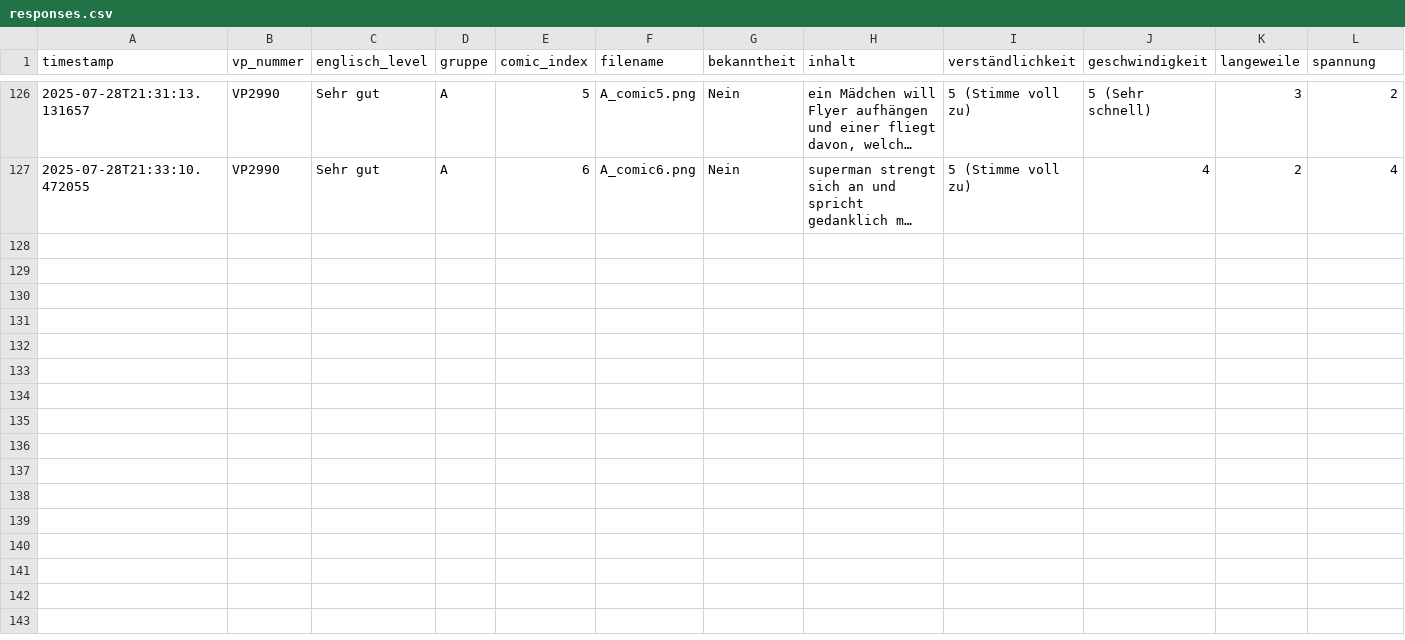
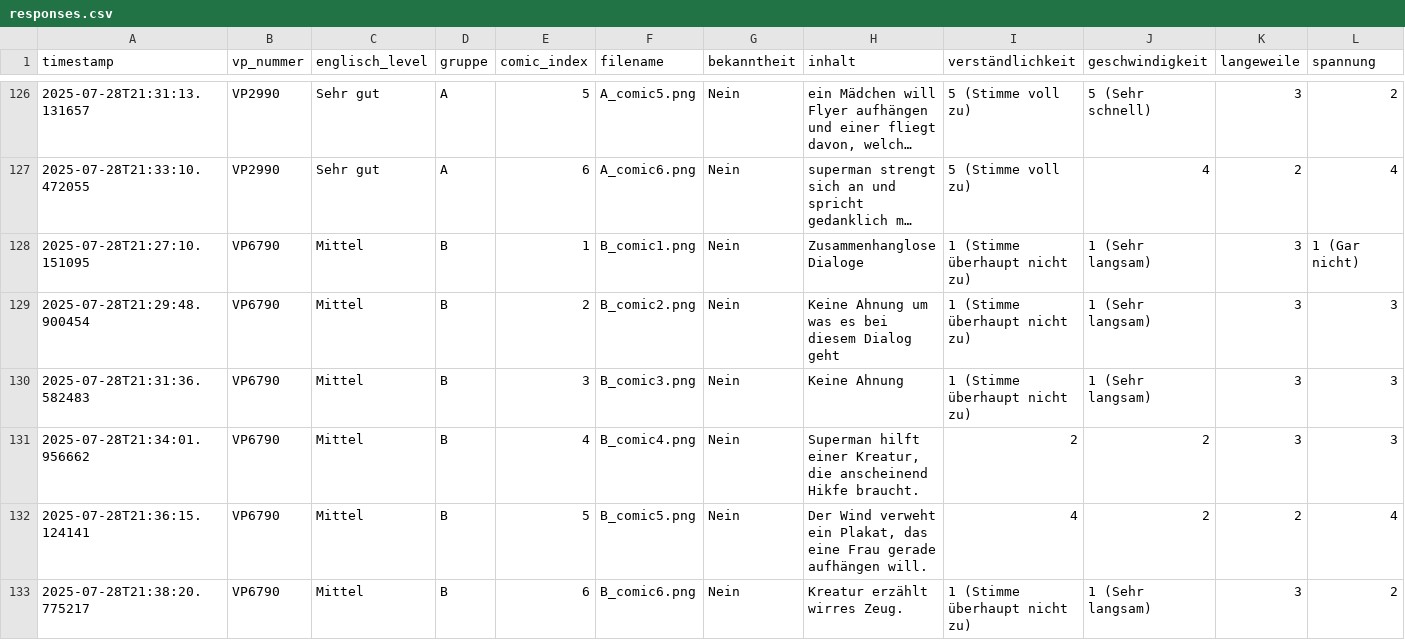
Before and after one commit to elisabz/comic_experiment, a CSV file: Results/responses.csv, drawn as a sheet; only a part is shown, gaps mark what is left out; long unchanged cells end in …; rows hold the shown columns only; the diff names each change by its address in the sheet, - before the commit and + after, or states it on an @@ line.

Commit message:
Update responses with VP6790

```diff
--- a/Results/responses.csv
+++ b/Results/responses.csv
+row 128: 2025-07-28T21:27:10.151095 | VP6790 | Mittel | B | 1 | B_comic1.png | Nein | Zusammenhanglose Dialoge | 1 (Stimme überhaupt nicht zu) | 1 (Sehr langsam) | 3 | 1 (Gar nicht)
+row 129: 2025-07-28T21:29:48.900454 | VP6790 | Mittel | B | 2 | B_comic2.png | Nein | Keine Ahnung um was es bei diesem Dialog geht | 1 (Stimme überhaupt nicht zu) | 1 (Sehr langsam) | 3 | 3
+row 130: 2025-07-28T21:31:36.582483 | VP6790 | Mittel | B | 3 | B_comic3.png | Nein | Keine Ahnung | 1 (Stimme überhaupt nicht zu) | 1 (Sehr langsam) | 3 | 3
+row 131: 2025-07-28T21:34:01.956662 | VP6790 | Mittel | B | 4 | B_comic4.png | Nein | Superman hilft einer Kreatur, die anscheinend Hikfe braucht. | 2 | 2 | 3 | 3
+row 132: 2025-07-28T21:36:15.124141 | VP6790 | Mittel | B | 5 | B_comic5.png | Nein | Der Wind verweht ein Plakat, das eine Frau gerade aufhängen will. | 4 | 2 | 2 | 4
+row 133: 2025-07-28T21:38:20.775217 | VP6790 | Mittel | B | 6 | B_comic6.png | Nein | Kreatur erzählt wirres Zeug. | 1 (Stimme überhaupt nicht zu) | 1 (Sehr langsam) | 3 | 2
```
